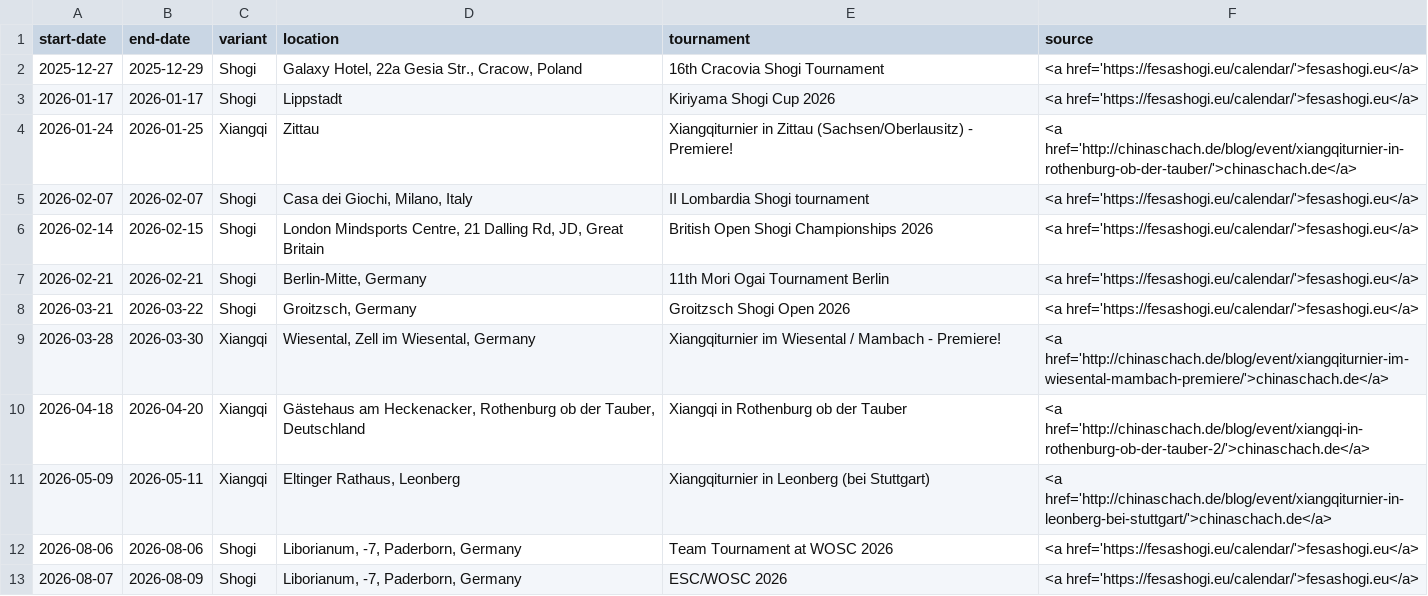
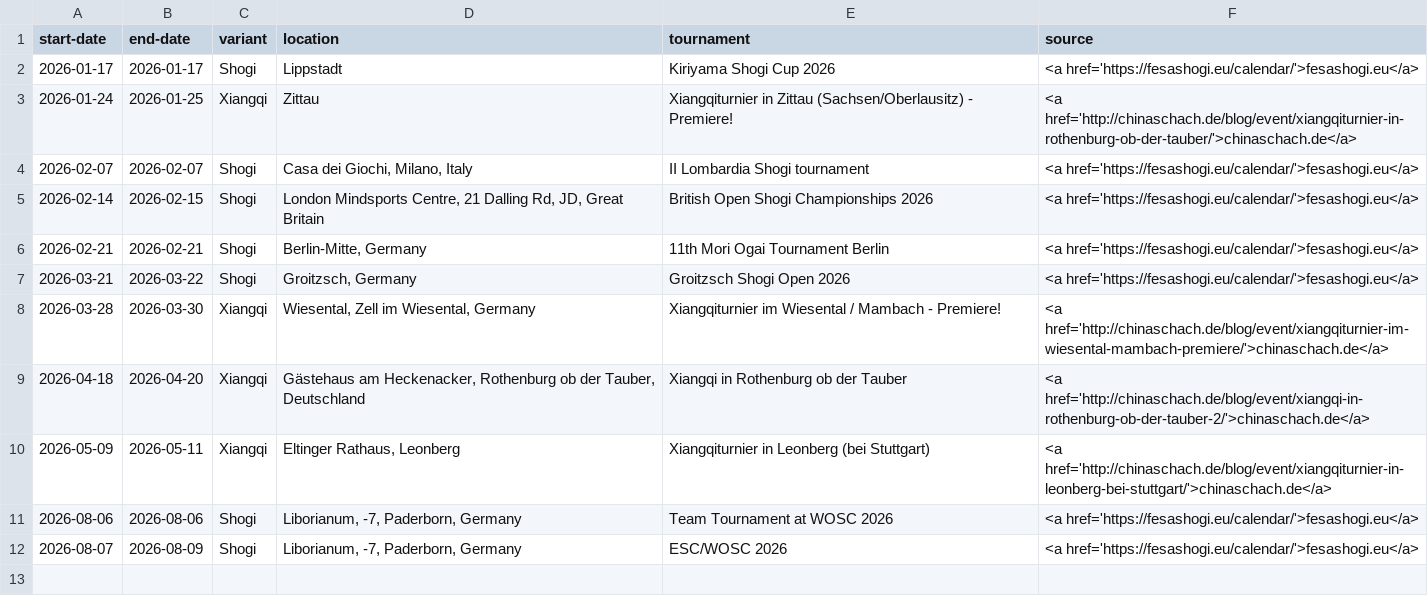
Before and after one commit to chess-variants/chess-variants.github.io, a TSV file: _data/tournaments.tsv, drawn as a sheet.

```diff
--- a/_data/tournaments.tsv
+++ b/_data/tournaments.tsv
@@ -1,3 +1,2 @@
 start-date	end-date	variant	location	tournament	source
-2025-12-27	2025-12-29	Shogi	Galaxy Hotel, 22a Gesia Str., Cracow, Poland	16th Cracovia Shogi Tournament	<a href='https://fesashogi.eu/calendar/'>fesashogi.eu</a>
 2026-01-17	2026-01-17	Shogi	Lippstadt	Kiriyama Shogi Cup 2026	<a href='https://fesashogi.eu/calendar/'>fesashogi.eu</a>
```
